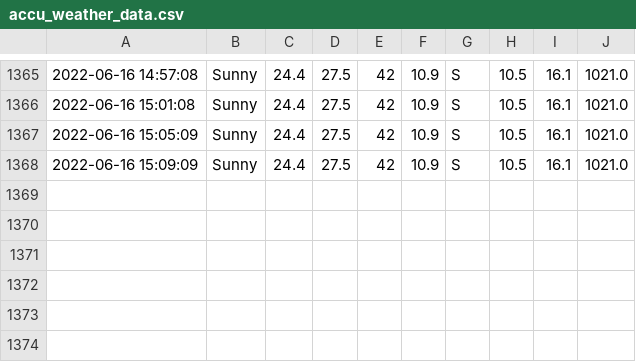
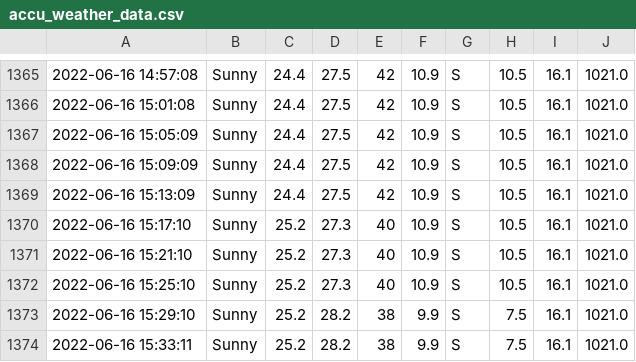
Before and after one commit to Mubeen31/solar-power-predictions, a CSV file: accu_weather_data.csv, drawn as a sheet; only a part is shown, gaps mark what is left out.

```diff
--- a/accu_weather_data.csv
+++ b/accu_weather_data.csv
@@ -1368 +1368,7 @@
 2022-06-16 15:09:09,Sunny,24.4,27.5,42,10.9,S,10.5,16.1,1021.0
+2022-06-16 15:13:09,Sunny,24.4,27.5,42,10.9,S,10.5,16.1,1021.0
+2022-06-16 15:17:10,Sunny,25.2,27.3,40,10.9,S,10.5,16.1,1021.0
+2022-06-16 15:21:10,Sunny,25.2,27.3,40,10.9,S,10.5,16.1,1021.0
+2022-06-16 15:25:10,Sunny,25.2,27.3,40,10.9,S,10.5,16.1,1021.0
+2022-06-16 15:29:10,Sunny,25.2,28.2,38,9.9,S,7.5,16.1,1021.0
+2022-06-16 15:33:11,Sunny,25.2,28.2,38,9.9,S,7.5,16.1,1021.0
```
Also changed, not shown: forecast_weather_data.csv, sensors_data.csv.
